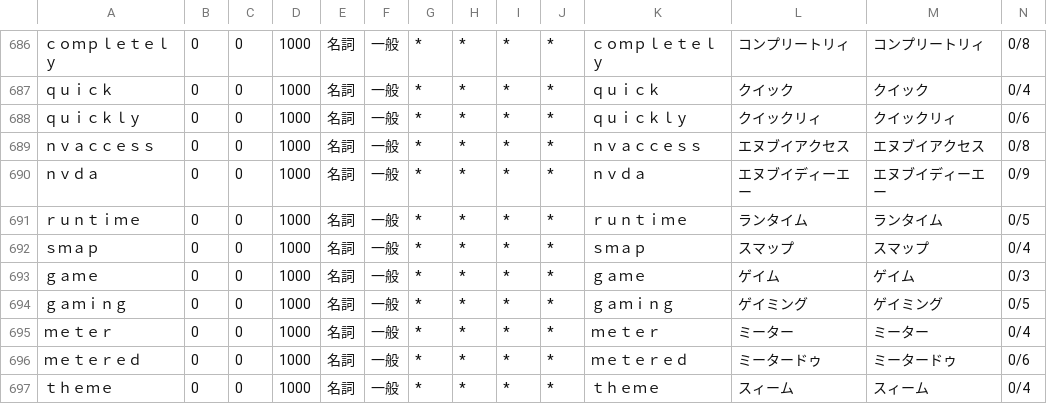
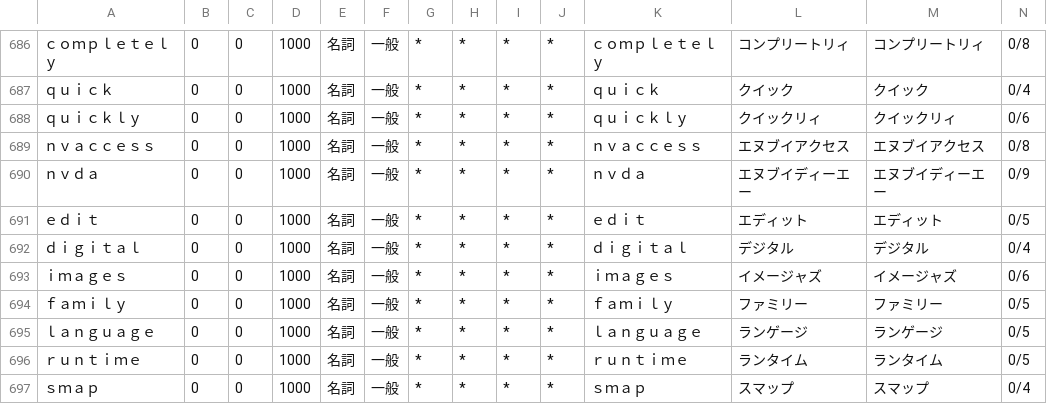
Before and after one commit to nishimotz/libkuraji-jtalk-dic, a CSV file: src/nvdajp-jtalk-dic/naist-jdic-source/nvdajp-custom-dic.csv, drawn as a sheet; only a part is shown, gaps mark what is left out; the shorter side is filled out with more unchanged rows; rows hold the shown columns only; the diff names each change by its address in the sheet, - before the commit and + after, or states it on an @@ line.

Commit message:
Expand NVDA UI vocabulary in custom_dic_maker (v1.1.2) (#3)
Add high-frequency words from actual NVDA UI usage that are absent from
the top-50k OpenSubtitles frequency list: edit, digital, images, family,
language. These are high-priority accessibility/UI terms that appeared in
real-world usage but were filtered out by the frequency-based vocabulary
selection.

CMUdict vocabulary size unchanged from v1.1.1 (39,459 entries).
Smoke tests all pass (betajp JP suite + MecabTests).

```diff
--- a/src/nvdajp-jtalk-dic/naist-jdic-source/nvdajp-custom-dic.csv
+++ b/src/nvdajp-jtalk-dic/naist-jdic-source/nvdajp-custom-dic.csv
+row 691: ｅｄｉｔ | 0 | 0 | 1000 | 名詞 | 一般 | * | * | * | * | ｅｄｉｔ | エディット | エディット | 0/5
+row 692: ｄｉｇｉｔａｌ | 0 | 0 | 1000 | 名詞 | 一般 | * | * | * | * | ｄｉｇｉｔａｌ | デジタル | デジタル | 0/4
+row 693: ｉｍａｇｅｓ | 0 | 0 | 1000 | 名詞 | 一般 | * | * | * | * | ｉｍａｇｅｓ | イメージャズ | イメージャズ | 0/6
+row 694: ｆａｍｉｌｙ | 0 | 0 | 1000 | 名詞 | 一般 | * | * | * | * | ｆａｍｉｌｙ | ファミリー | ファミリー | 0/5
+row 695: ｌａｎｇｕａｇｅ | 0 | 0 | 1000 | 名詞 | 一般 | * | * | * | * | ｌａｎｇｕａｇｅ | ランゲージ | ランゲージ | 0/5
```
Also changed, not shown: 1 other file.
